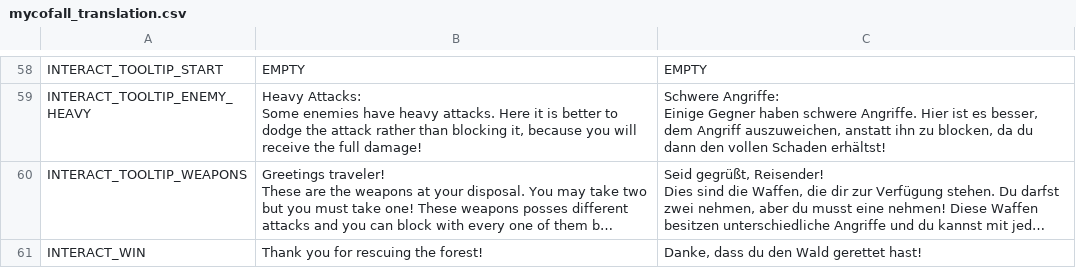
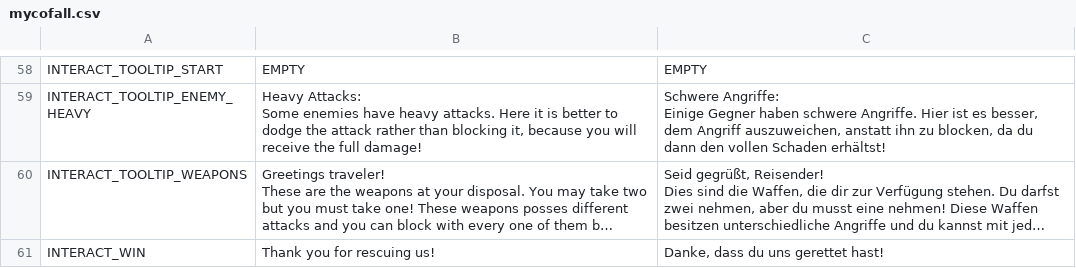
Before and after one commit to HAWHungerGames/project-b, a CSV file: UI/Localization/mycofall.csv (was UI/Localization/mycofall_translation.csv), drawn as a sheet; only a part is shown, gaps mark what is left out; long unchanged cells end in …; the diff names each change by its address in the sheet, - before the commit and + after, or states it on an @@ line.

```diff
--- a/UI/Localization/mycofall_translation.csv
+++ b/UI/Localization/mycofall.csv
-B61: Thank you for rescuing the forest!
+B61: Thank you for rescuing us!
-C61: Danke, dass du den Wald gerettet hast!
+C61: Danke, dass du uns gerettet hast!
```
Also changed, not shown: 13 other files.
